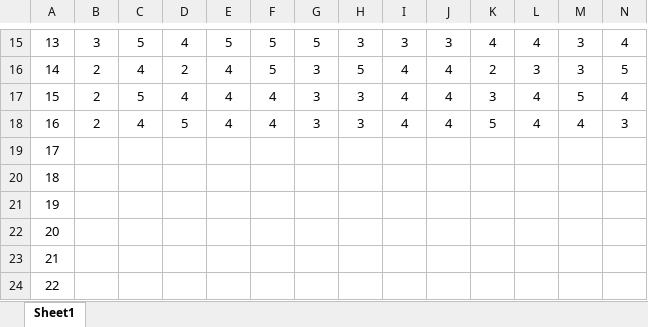
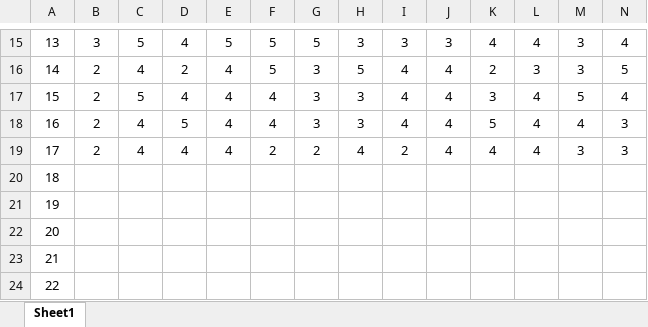
Before and after one commit to sushishy/AutoTali, an Excel workbook: excel/Tally.xlsx, sheet Sheet1, drawn as a sheet; only a part is shown, gaps mark what is left out; values as stored, in another font and other column widths than the file's, no borders; removed rows and columns are numbered as before the commit, all else as after; rows hold the shown columns only; the diff names each change by its address in the sheet, - before the commit and + after, or states it on an @@ line.

Commit message:
feat: add frontend UI components, styles, and sample excel files

```diff
--- a/excel/Tally.xlsx (sheet Sheet1)
+++ b/excel/Tally.xlsx (sheet Sheet1)
-row 19: 17
+row 19: 17 | 2 | 4 | 4 | 4 | 2 | 2 | 4 | 2 | 4 | 4 | 4 | 3 | 3
```
Also changed, not shown: 14 other files.
